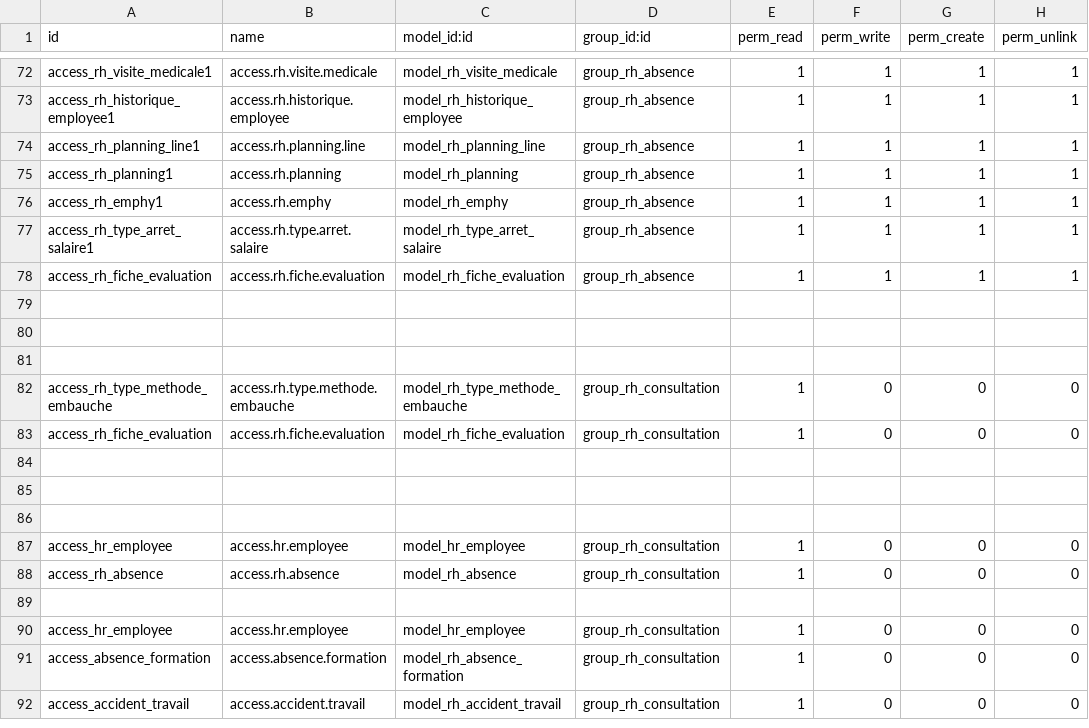
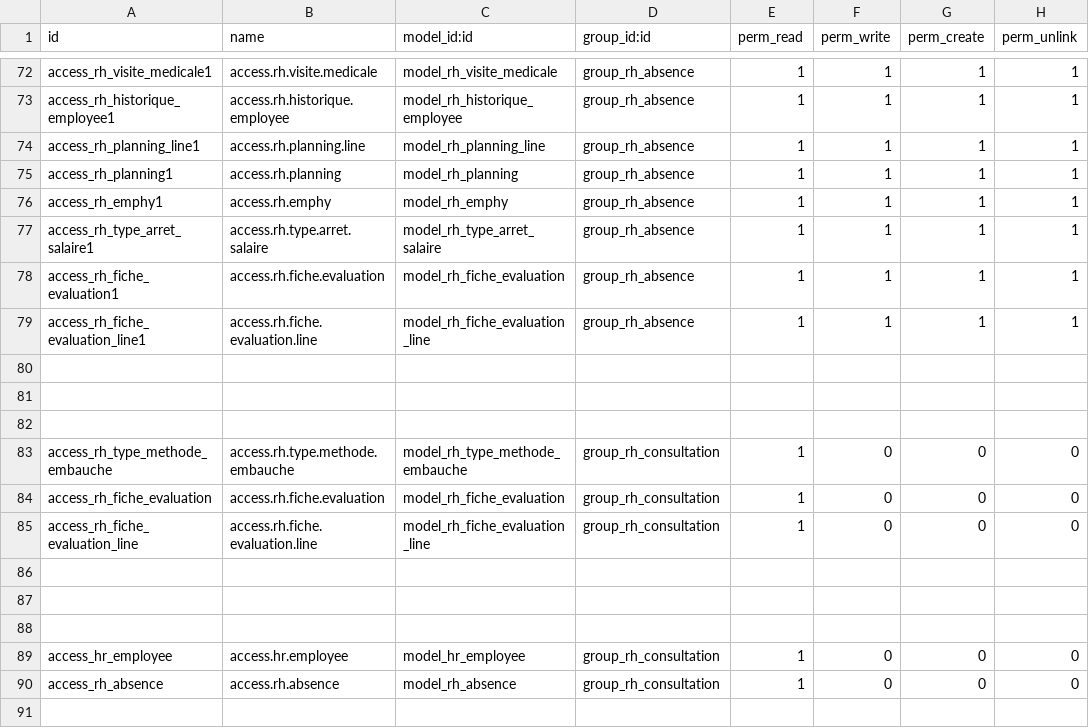
Before and after one commit to idiro96/Ressource_Humaine, a CSV file: security/ir.model.access.csv, drawn as a sheet; only a part is shown, gaps mark what is left out; the shorter side is filled out with more unchanged rows.

```diff
--- a/security/ir.model.access.csv
+++ b/security/ir.model.access.csv
@@ -77,3 +77,4 @@ access_rh_emphy1,access.rh.emphy,model_rh_emphy,group_rh_absence,1,1,1,1
 access_rh_type_arret_salaire1,access.rh.type.arret.salaire,model_rh_type_arret_salaire,group_rh_absence,1,1,1,1
-access_rh_fiche_evaluation,access.rh.fiche.evaluation,model_rh_fiche_evaluation,group_rh_absence,1,1,1,1
+access_rh_fiche_evaluation1,access.rh.fiche.evaluation,model_rh_fiche_evaluation,group_rh_absence,1,1,1,1
+access_rh_fiche_evaluation_line1,access.rh.fiche.evaluation.line,model_rh_fiche_evaluation_line,group_rh_absence,1,1,1,1
 
@@ -83,2 +84,3 @@ access_rh_type_methode_embauche,access.rh.type.methode.embauche,model_rh_type_me
 access_rh_fiche_evaluation,access.rh.fiche.evaluation,model_rh_fiche_evaluation,group_rh_consultation,1,0,0,0
+access_rh_fiche_evaluation_line,access.rh.fiche.evaluation.line,model_rh_fiche_evaluation_line,group_rh_consultation,1,0,0,0
 
```
Also changed, not shown: 4 other files.
